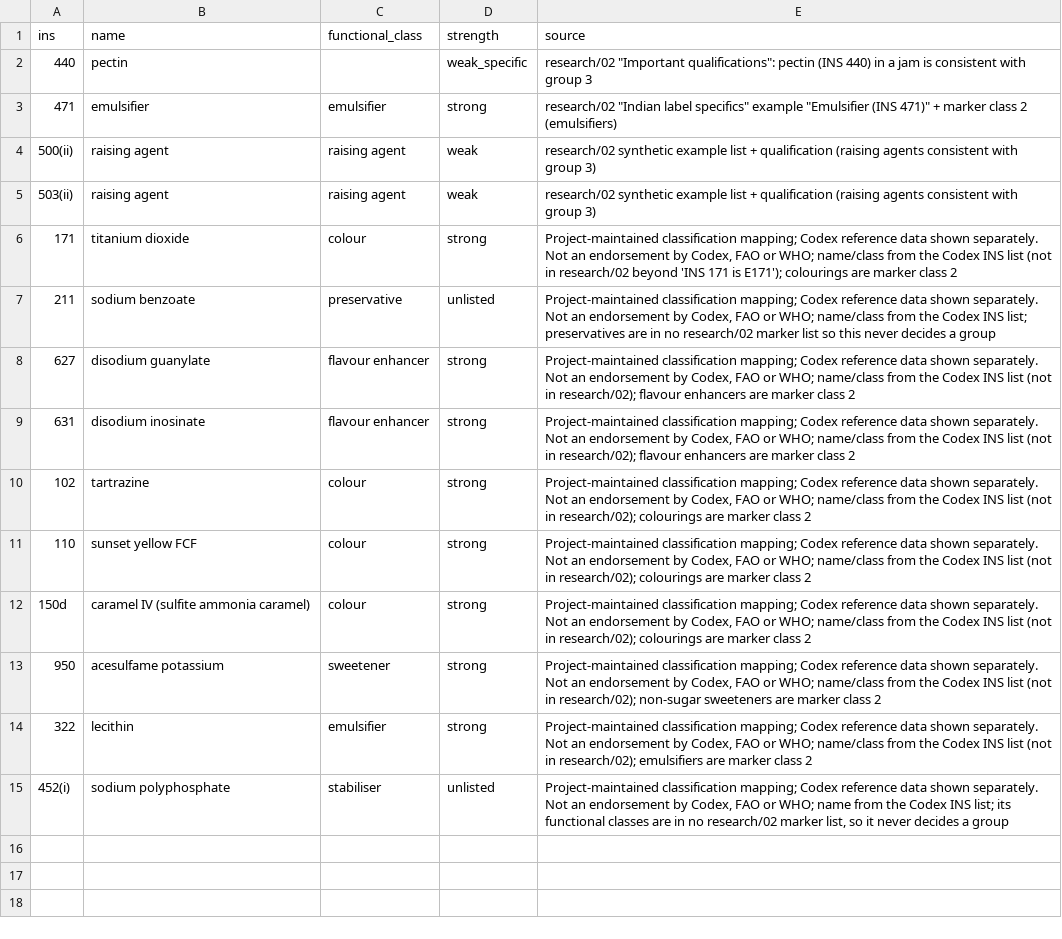
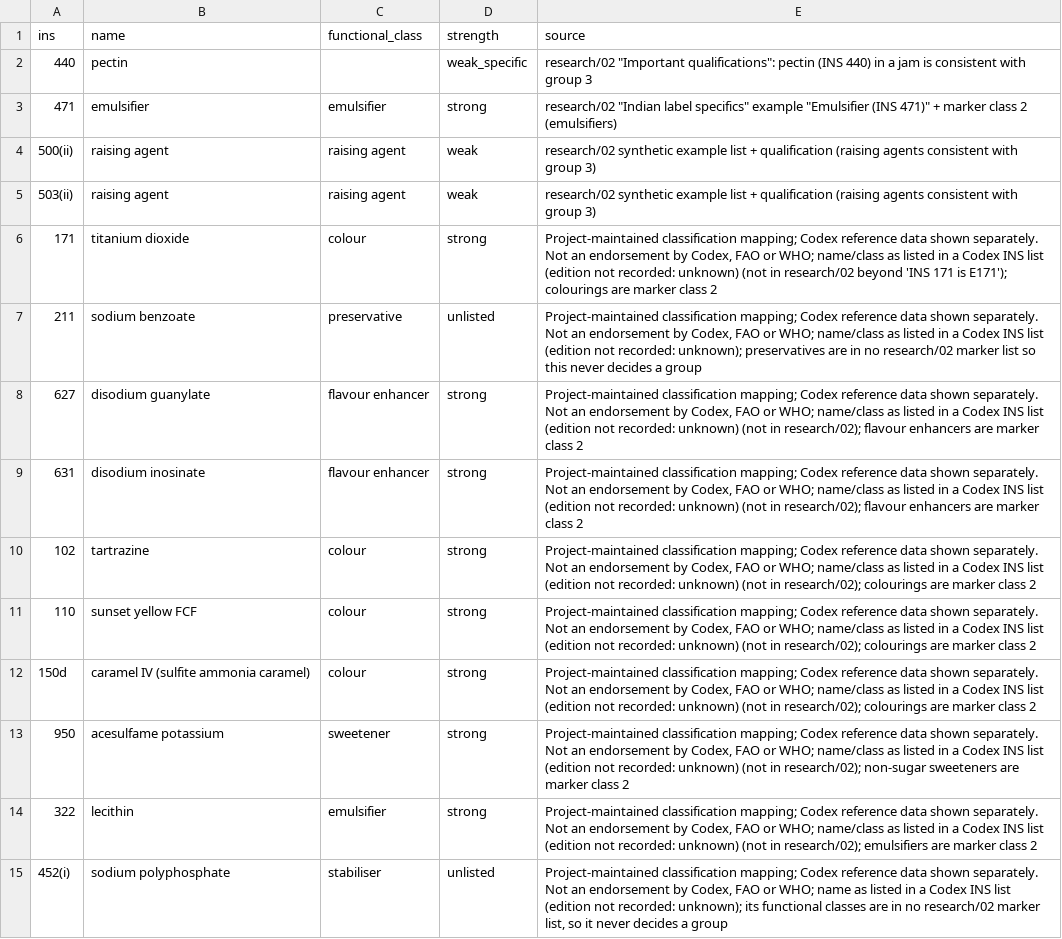
Before and after one commit to saurabh2894/FoodScanner, a CSV file: src/foodscan/resources/ins_map.csv, drawn as a sheet.

```diff
--- a/src/foodscan/resources/ins_map.csv
+++ b/src/foodscan/resources/ins_map.csv
@@ -5,11 +5,11 @@ ins,name,functional_class,strength,source
 503(ii),raising agent,raising agent,weak,research/02 synthetic example list + qualification (raising agents consistent with group 3)
-171,titanium dioxide,colour,strong,"Project-maintained classification mapping; Codex reference data shown separately. Not an endorsement by Codex, FAO or WHO; name/class from the Codex INS list (not in research/02 beyond 'INS 171 is E171'); colourings are marker class 2"
-211,sodium benzoate,preservative,unlisted,"Project-maintained classification mapping; Codex reference data shown separately. Not an endorsement by Codex, FAO or WHO; name/class from the Codex INS list; preservatives are in no research/02 marker list so this never decides a group"
-627,disodium guanylate,flavour enhancer,strong,"Project-maintained classification mapping; Codex reference data shown separately. Not an endorsement by Codex, FAO or WHO; name/class from the Codex INS list (not in research/02); flavour enhancers are marker class 2"
-631,disodium inosinate,flavour enhancer,strong,"Project-maintained classification mapping; Codex reference data shown separately. Not an endorsement by Codex, FAO or WHO; name/class from the Codex INS list (not in research/02); flavour enhancers are marker class 2"
-102,tartrazine,colour,strong,"Project-maintained classification mapping; Codex reference data shown separately. Not an endorsement by Codex, FAO or WHO; name/class from the Codex INS list (not in research/02); colourings are marker class 2"
-110,sunset yellow FCF,colour,strong,"Project-maintained classification mapping; Codex reference data shown separately. Not an endorsement by Codex, FAO or WHO; name/class from the Codex INS list (not in research/02); colourings are marker class 2"
-150d,caramel IV (sulfite ammonia caramel),colour,strong,"Project-maintained classification mapping; Codex reference data shown separately. Not an endorsement by Codex, FAO or WHO; name/class from the Codex INS list (not in research/02); colourings are marker class 2"
-950,acesulfame potassium,sweetener,strong,"Project-maintained classification mapping; Codex reference data shown separately. Not an endorsement by Codex, FAO or WHO; name/class from the Codex INS list (not in research/02); non-sugar sweeteners are marker class 2"
-322,lecithin,emulsifier,strong,"Project-maintained classification mapping; Codex reference data shown separately. Not an endorsement by Codex, FAO or WHO; name/class from the Codex INS list (not in research/02); emulsifiers are marker class 2"
-452(i),sodium polyphosphate,stabiliser,unlisted,"Project-maintained classification mapping; Codex reference data shown separately. Not an endorsement by Codex, FAO or WHO; name from the Codex INS list; its functional classes are in no research/02 marker list, so it never decides a group"
+171,titanium dioxide,colour,strong,"Project-maintained classification mapping; Codex reference data shown separately. Not an endorsement by Codex, FAO or WHO; name/class as listed in a Codex INS list (edition not recorded: unknown) (not in research/02 beyond 'INS 171 is E171'); colourings are marker class 2"
+211,sodium benzoate,preservative,unlisted,"Project-maintained classification mapping; Codex reference data shown separately. Not an endorsement by Codex, FAO or WHO; name/class as listed in a Codex INS list (edition not recorded: unknown); preservatives are in no research/02 marker list so this never decides a group"
+627,disodium guanylate,flavour enhancer,strong,"Project-maintained classification mapping; Codex reference data shown separately. Not an endorsement by Codex, FAO or WHO; name/class as listed in a Codex INS list (edition not recorded: unknown) (not in research/02); flavour enhancers are marker class 2"
+631,disodium inosinate,flavour enhancer,strong,"Project-maintained classification mapping; Codex reference data shown separately. Not an endorsement by Codex, FAO or WHO; name/class as listed in a Codex INS list (edition not recorded: unknown) (not in research/02); flavour enhancers are marker class 2"
+102,tartrazine,colour,strong,"Project-maintained classification mapping; Codex reference data shown separately. Not an endorsement by Codex, FAO or WHO; name/class as listed in a Codex INS list (edition not recorded: unknown) (not in research/02); colourings are marker class 2"
+110,sunset yellow FCF,colour,strong,"Project-maintained classification mapping; Codex reference data shown separately. Not an endorsement by Codex, FAO or WHO; name/class as listed in a Codex INS list (edition not recorded: unknown) (not in research/02); colourings are marker class 2"
+150d,caramel IV (sulfite ammonia caramel),colour,strong,"Project-maintained classification mapping; Codex reference data shown separately. Not an endorsement by Codex, FAO or WHO; name/class as listed in a Codex INS list (edition not recorded: unknown) (not in research/02); colourings are marker class 2"
+950,acesulfame potassium,sweetener,strong,"Project-maintained classification mapping; Codex reference data shown separately. Not an endorsement by Codex, FAO or WHO; name/class as listed in a Codex INS list (edition not recorded: unknown) (not in research/02); non-sugar sweeteners are marker class 2"
+322,lecithin,emulsifier,strong,"Project-maintained classification mapping; Codex reference data shown separately. Not an endorsement by Codex, FAO or WHO; name/class as listed in a Codex INS list (edition not recorded: unknown) (not in research/02); emulsifiers are marker class 2"
+452(i),sodium polyphosphate,stabiliser,unlisted,"Project-maintained classification mapping; Codex reference data shown separately. Not an endorsement by Codex, FAO or WHO; name as listed in a Codex INS list (edition not recorded: unknown); its functional classes are in no research/02 marker list, so it never decides a group"
```
Also changed, not shown: src/foodscan/resources/lexicon.csv, src/foodscan/resources/markers.csv, 9 other files.
